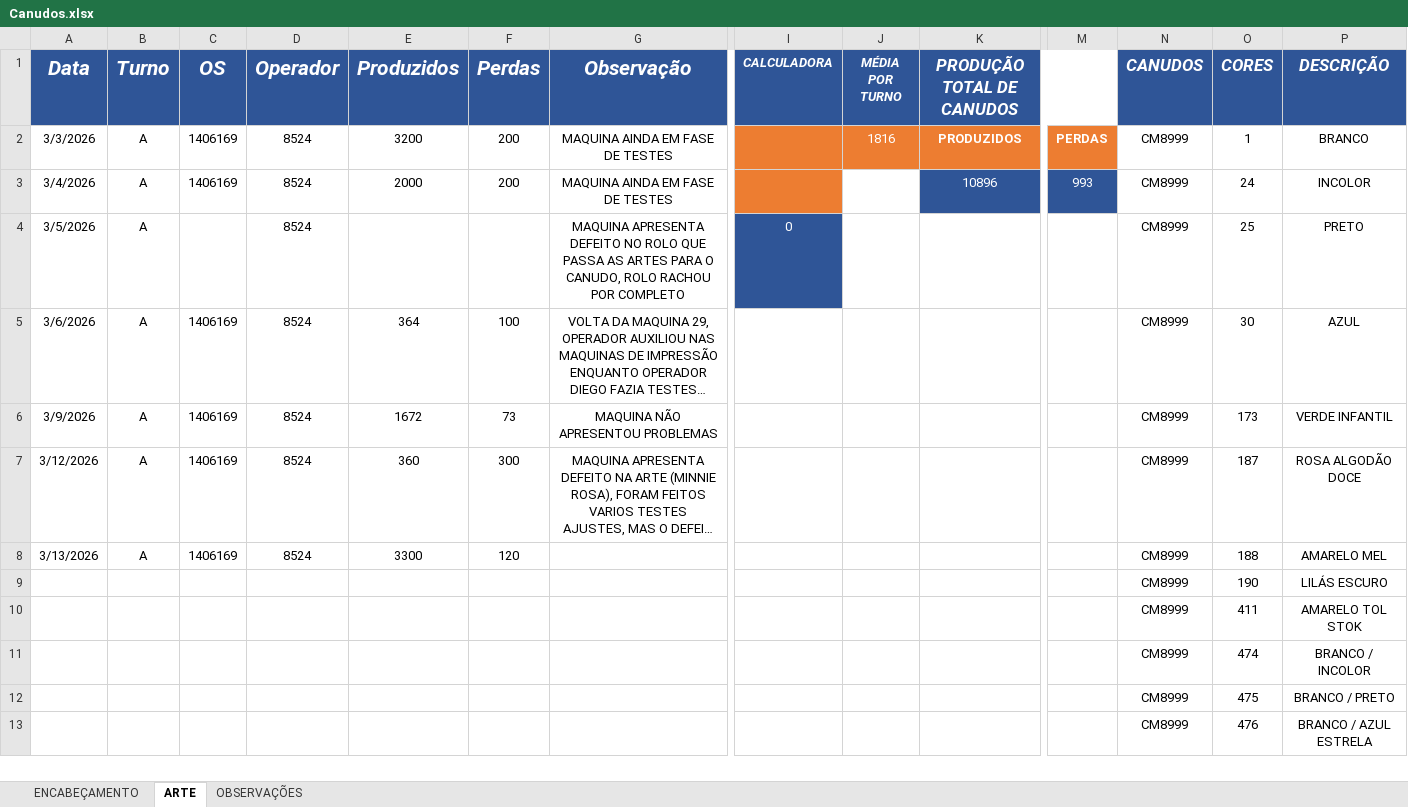
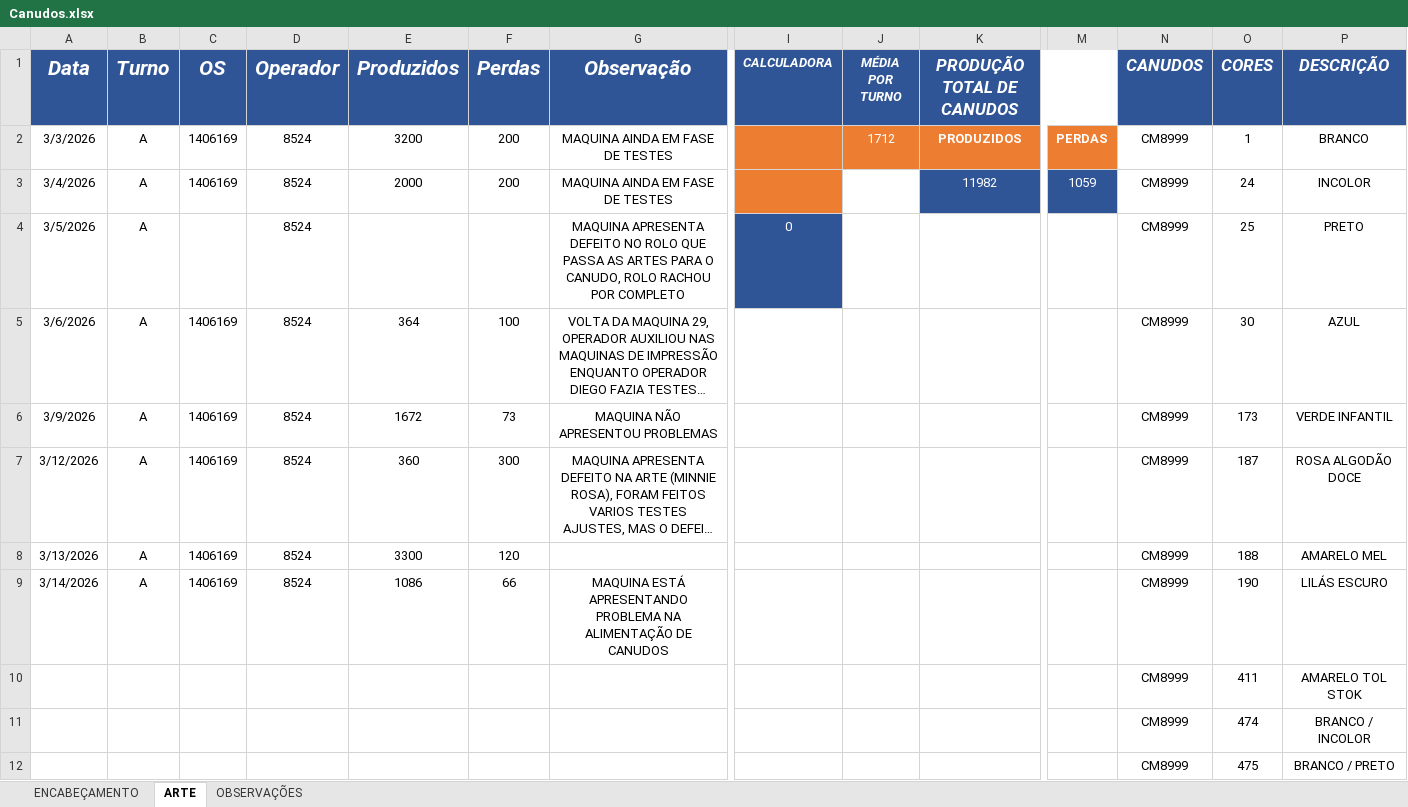
Before and after one commit to bacchirenan/PlasPrint3.0, an Excel workbook: Canudos.xlsx, sheet ARTE, drawn as a sheet; only a part is shown, gaps mark what is left out; the shorter side is filled out with more unchanged rows; long unchanged cells end in …; values as stored, in another font and other column widths than the file's, no borders; charts and pictures and table styles not drawn; removed rows and columns are numbered as before the commit, all else as after; rows hold the shown columns only; the diff names each change by its address in the sheet, - before the commit and + after, or states it on an @@ line.

Commit message:
Atualizacao automatica (14/03/2026 16:02:43,33)

```diff
--- a/Canudos.xlsx (sheet ARTE)
+++ b/Canudos.xlsx (sheet ARTE)
-J2 (MÉDIA POR TURNO): 1816
+J2 (MÉDIA POR TURNO): 1712
-K3 (PRODUÇÃO TOTAL DE CANUDOS): 10896
+K3 (PRODUÇÃO TOTAL DE CANUDOS): 11982
-M3: 993
+M3: 1059
-row 9:  |  |  |  |  |  |  |  |  |  |  | CM8999 | 190 | LILÁS ESCURO
+row 9: 3/14/2026 | A | 1406169 | 8524 | 1086 | 66 | MAQUINA ESTÁ APRESENTANDO PROBLEMA NA ALIMENTAÇÃO DE CANUDOS |  |  |  |  | CM8999 | 190 | LILÁS ESCURO
```
Also changed, not shown: sheet OBSERVAÇÕES.
